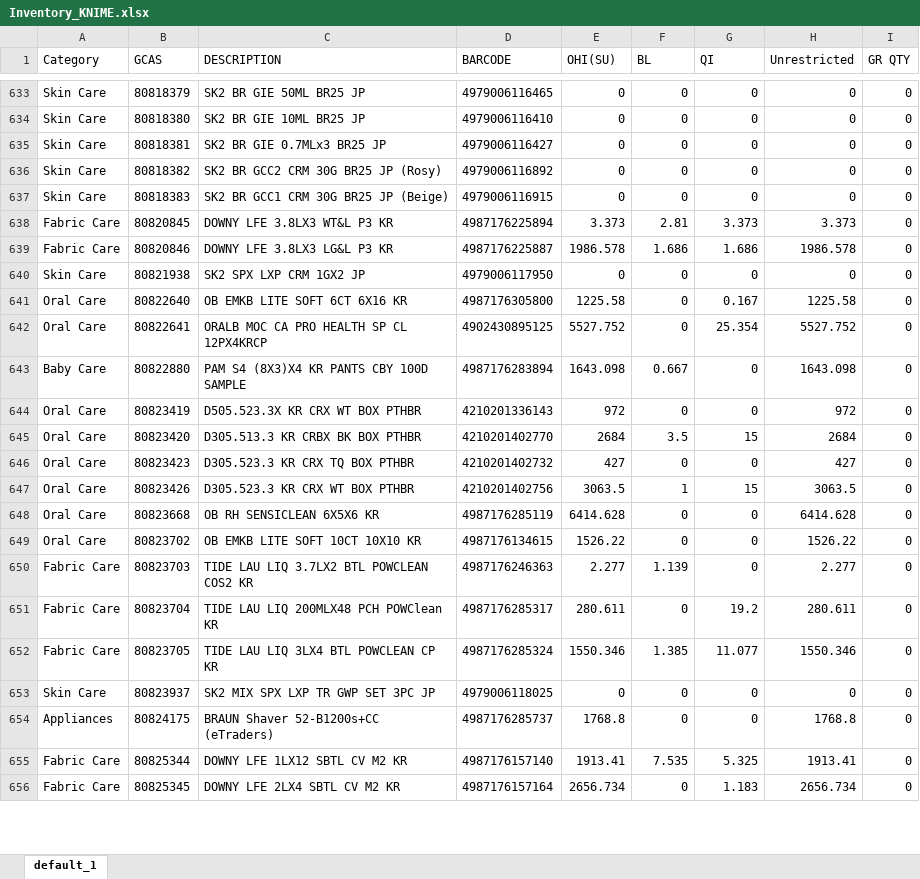
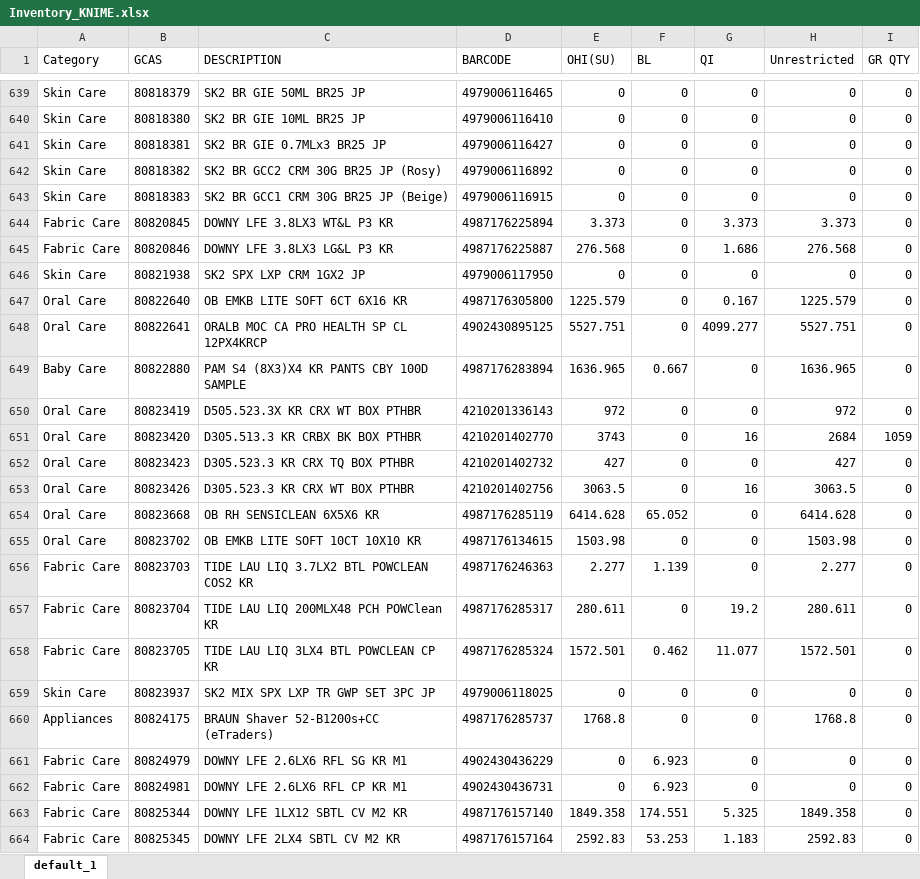
Before and after one commit to swanlee0729/pg.eagles.data, an Excel workbook: Inventory_KNIME.xlsx, sheet default_1, drawn as a sheet; only a part is shown, gaps mark what is left out; values as stored, in another font and other column widths than the file's, no borders; addresses are those after the commit; the diff covers the shown part only; the diff names each change by its address in the sheet, - before the commit and + after, or states it on an @@ line.

```diff
--- a/Inventory_KNIME.xlsx (sheet default_1)
+++ b/Inventory_KNIME.xlsx (sheet default_1)
-F644 (BL): 2.81
+F644 (BL): 0
-E645 (OHI(SU)): 1986.578
+E645 (OHI(SU)): 276.568
-F645 (BL): 1.686
+F645 (BL): 0
-H645 (Unrestricted): 1986.578
+H645 (Unrestricted): 276.568
-E647 (OHI(SU)): 1225.58
+E647 (OHI(SU)): 1225.579
-H647 (Unrestricted): 1225.58
+H647 (Unrestricted): 1225.579
-E648 (OHI(SU)): 5527.752
+E648 (OHI(SU)): 5527.751
-G648 (QI): 25.354
+G648 (QI): 4099.277
-H648 (Unrestricted): 5527.752
+H648 (Unrestricted): 5527.751
-E649 (OHI(SU)): 1643.098
+E649 (OHI(SU)): 1636.965
-H649 (Unrestricted): 1643.098
+H649 (Unrestricted): 1636.965
-E651 (OHI(SU)): 2684
+E651 (OHI(SU)): 3743
-F651 (BL): 3.5
+F651 (BL): 0
-G651 (QI): 15
+G651 (QI): 16
-I651 (GR QTY): 0
+I651 (GR QTY): 1059
-F653 (BL): 1
+F653 (BL): 0
-G653 (QI): 15
+G653 (QI): 16
-F654 (BL): 0
+F654 (BL): 65.052
-E655 (OHI(SU)): 1526.22
+E655 (OHI(SU)): 1503.98
-H655 (Unrestricted): 1526.22
+H655 (Unrestricted): 1503.98
-E658 (OHI(SU)): 1550.346
+E658 (OHI(SU)): 1572.501
-F658 (BL): 1.385
+F658 (BL): 0.462
-H658 (Unrestricted): 1550.346
+H658 (Unrestricted): 1572.501
+row 661: Fabric Care | 80824979 | DOWNY LFE 2.6LX6 RFL SG KR M1 | 4902430436229 | 0 | 6.923 | 0 | 0 | 0
+row 662: Fabric Care | 80824981 | DOWNY LFE 2.6LX6 RFL CP KR M1 | 4902430436731 | 0 | 6.923 | 0 | 0 | 0
-E663 (OHI(SU)): 1913.41
+E663 (OHI(SU)): 1849.358
-F663 (BL): 7.535
+F663 (BL): 174.551
-H663 (Unrestricted): 1913.41
+H663 (Unrestricted): 1849.358
-E664 (OHI(SU)): 2656.734
+E664 (OHI(SU)): 2592.83
-F664 (BL): 0
+F664 (BL): 53.253
-H664 (Unrestricted): 2656.734
+H664 (Unrestricted): 2592.83
```
Also changed, not shown: 14 added rows, 4 removed rows and 1473 edited cells elsewhere in this sheet, IOPT_KNIME.xlsx, MDT.xlsx, 6 other files.
